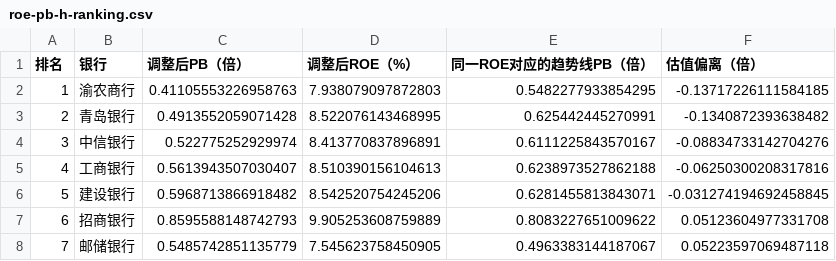
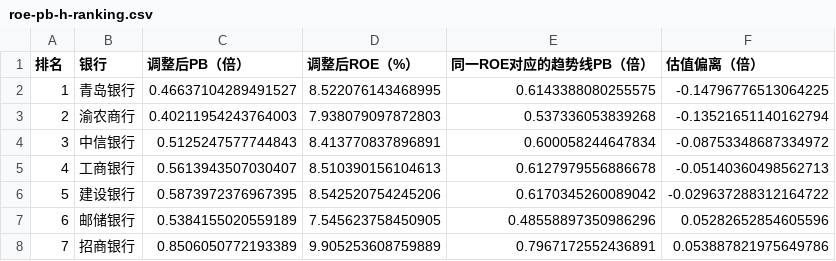
Before and after one commit to zhuoran787/bank-reserves, a CSV file: roe-pb-h-ranking.csv, drawn as a sheet; only a part is shown; the diff covers the shown part only.

```diff
--- a/roe-pb-h-ranking.csv
+++ b/roe-pb-h-ranking.csv
@@ -1,8 +1,8 @@
 "排名","银行","调整后PB（倍）","调整后ROE（%）","同一ROE对应的趋势线PB（倍）","估值偏离（倍）"
-"1","渝农商行","0.41105553226958763","7.938079097872803","0.5482277933854295","-0.13717226111584185"
-"2","青岛银行","0.4913552059071428","8.522076143468995","0.625442445270991","-0.1340872393638482"
-"3","中信银行","0.522775252929974","8.413770837896891","0.6111225843570167","-0.08834733142704276"
-"4","工商银行","0.5613943507030407","8.510390156104613","0.6238973527862188","-0.06250300208317816"
-"5","建设银行","0.5968713866918482","8.542520754245206","0.6281455813843071","-0.031274194692458845"
-"6","招商银行","0.8595588148742793","9.905253608759889","0.8083227651009622","0.05123604977331708"
-"7","邮储银行","0.5485742851135779","7.545623758450905","0.4963383144187067","0.05223597069487118"
+"1","青岛银行","0.46637104289491527","8.522076143468995","0.6143388080255575","-0.14796776513064225"
+"2","渝农商行","0.40211954243764003","7.938079097872803","0.537336053839268","-0.13521651140162794"
+"3","中信银行","0.5125247577744843","8.413770837896891","0.600058244647834","-0.08753348687334972"
+"4","工商银行","0.5613943507030407","8.510390156104613","0.6127979556886678","-0.05140360498562713"
+"5","建设银行","0.5873972376967395","8.542520754245206","0.6170345260089042","-0.029637288312164722"
+"6","邮储银行","0.5384155020559189","7.545623758450905","0.48558897350986296","0.05282652854605596"
+"7","招商银行","0.8506050772193389","9.905253608759889","0.7967172552436891","0.053887821975649786"
```
Also changed, not shown: 15 edited cells elsewhere in this file, roe-pb-a-ranking.csv, 16 other files.
